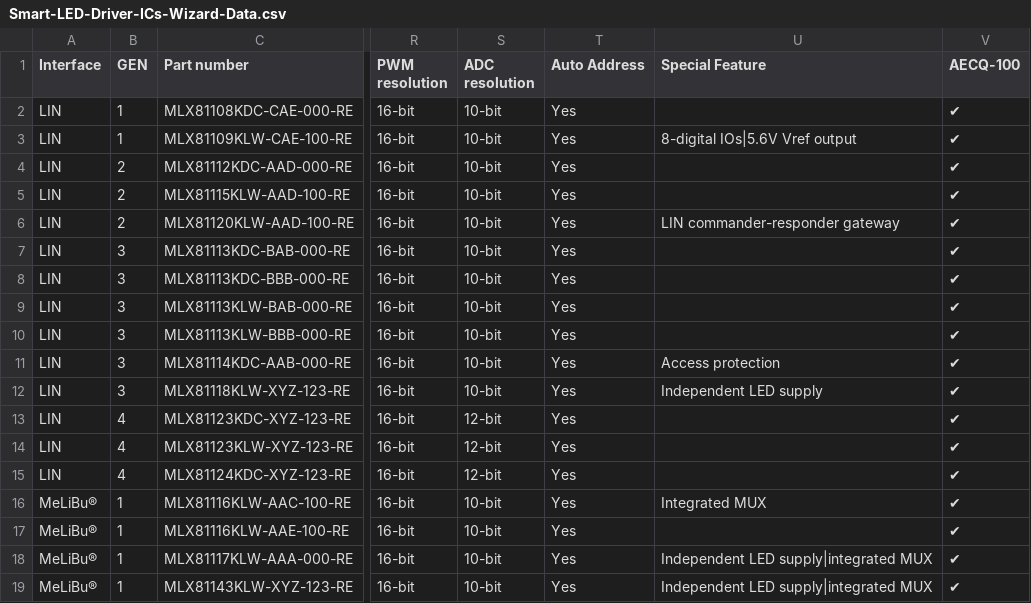
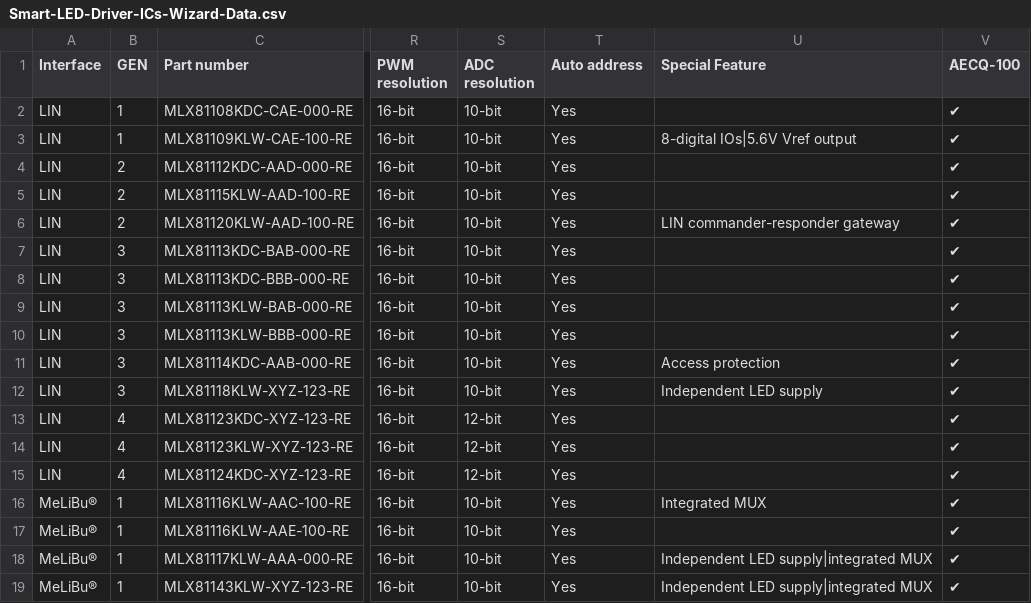
Before and after one commit to MelexisBC/Wizard---Smart-LED-Driver-ICs-Data, a CSV file: Smart-LED-Driver-ICs-Wizard-Data.csv, drawn as a sheet; only a part is shown, gaps mark what is left out; the diff names each change by its address in the sheet, - before the commit and + after, or states it on an @@ line.

Commit message:
Wizard - Smart LED driver ICs - Google sheet updated

```diff
--- a/Smart-LED-Driver-ICs-Wizard-Data.csv
+++ b/Smart-LED-Driver-ICs-Wizard-Data.csv
-T1: Auto Address
+T1: Auto address
```
